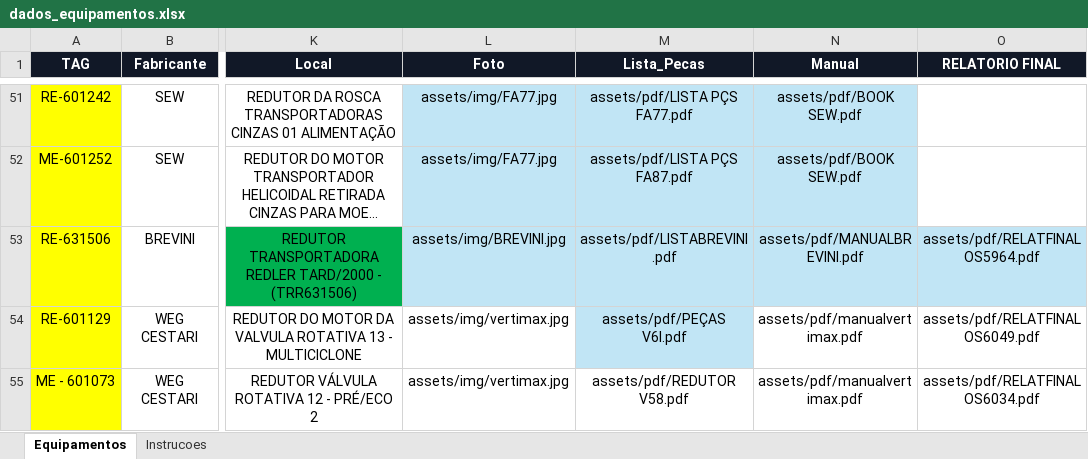
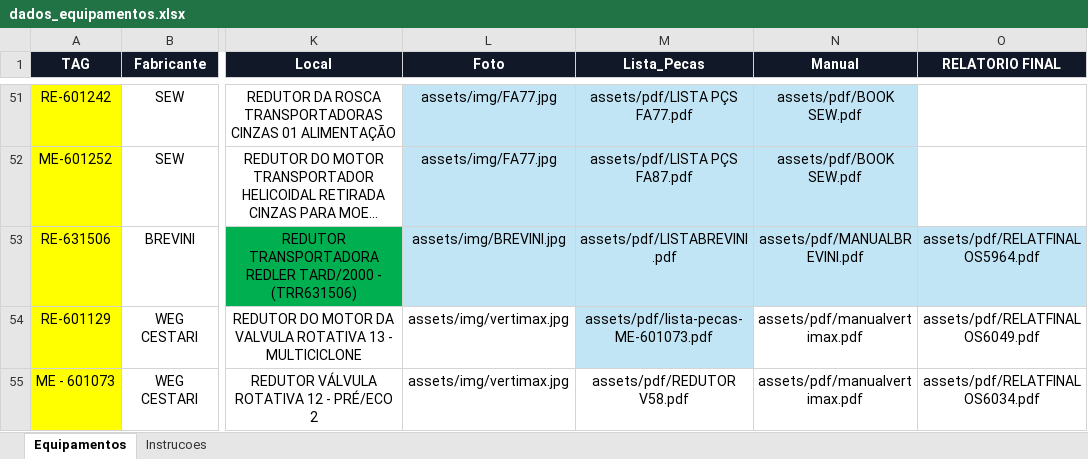
Before and after one commit to goldredutoresinpasa-web/DATABOOK-INPASA, an Excel workbook: dados_equipamentos.xlsx, sheet Equipamentos, drawn as a sheet; only a part is shown, gaps mark what is left out; long unchanged cells end in …; values as stored, in another font and other column widths than the file's, no borders; conditional formats and table styles not drawn; the diff names each change by its address in the sheet, - before the commit and + after, or states it on an @@ line.

Commit message:
Add files via upload

```diff
--- a/dados_equipamentos.xlsx (sheet Equipamentos)
+++ b/dados_equipamentos.xlsx (sheet Equipamentos)
-M54 (Lista_Pecas): assets/pdf/PEÇAS V6I.pdf
+M54 (Lista_Pecas): assets/pdf/lista-pecas-ME-601073.pdf
```
